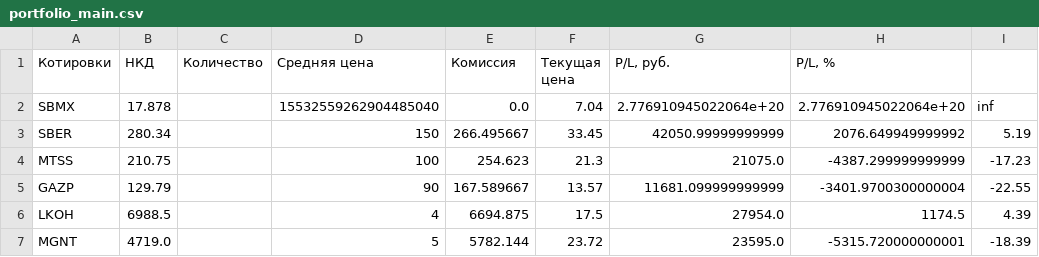
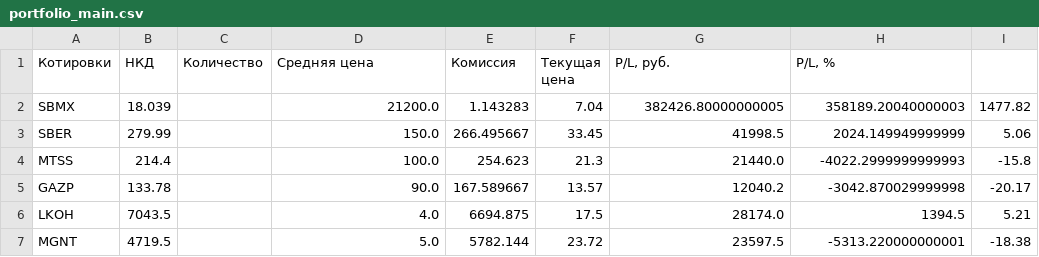
Before and after one commit to Athelbiban/learner, a CSV file: broker_report/portfolio_main.csv, drawn as a sheet; only a part is shown; the diff covers the shown part only.

Commit message:
mod: broker_report/main.ipynb

```diff
--- a/broker_report/portfolio_main.csv
+++ b/broker_report/portfolio_main.csv
@@ -1,7 +1,7 @@
 Котировки,НКД,Количество,Средняя цена,Комиссия,Текущая цена,"P/L, руб.","P/L, %"
-SBMX,17.878,,15532559262904485040,0.0,7.04,2.776910945022064e+20,2.776910945022064e+20,inf
-SBER,280.34,,150,266.495667,33.45,42050.99999999999,2076.649949999992,5.19
-MTSS,210.75,,100,254.623,21.3,21075.0,-4387.299999999999,-17.23
-GAZP,129.79,,90,167.589667,13.57,11681.099999999999,-3401.9700300000004,-22.55
-LKOH,6988.5,,4,6694.875,17.5,27954.0,1174.5,4.39
-MGNT,4719.0,,5,5782.144,23.72,23595.0,-5315.720000000001,-18.39
+SBMX,18.039,,21200.0,1.143283,7.04,382426.80000000005,358189.20040000003,1477.82
+SBER,279.99,,150.0,266.495667,33.45,41998.5,2024.149949999999,5.06
+MTSS,214.4,,100.0,254.623,21.3,21440.0,-4022.2999999999993,-15.8
+GAZP,133.78,,90.0,167.589667,13.57,12040.2,-3042.870029999998,-20.17
+LKOH,7043.5,,4.0,6694.875,17.5,28174.0,1394.5,5.21
+MGNT,4719.5,,5.0,5782.144,23.72,23597.5,-5313.220000000001,-18.38
```
Also changed, not shown: 101 edited cells elsewhere in this file, 2 other files.
